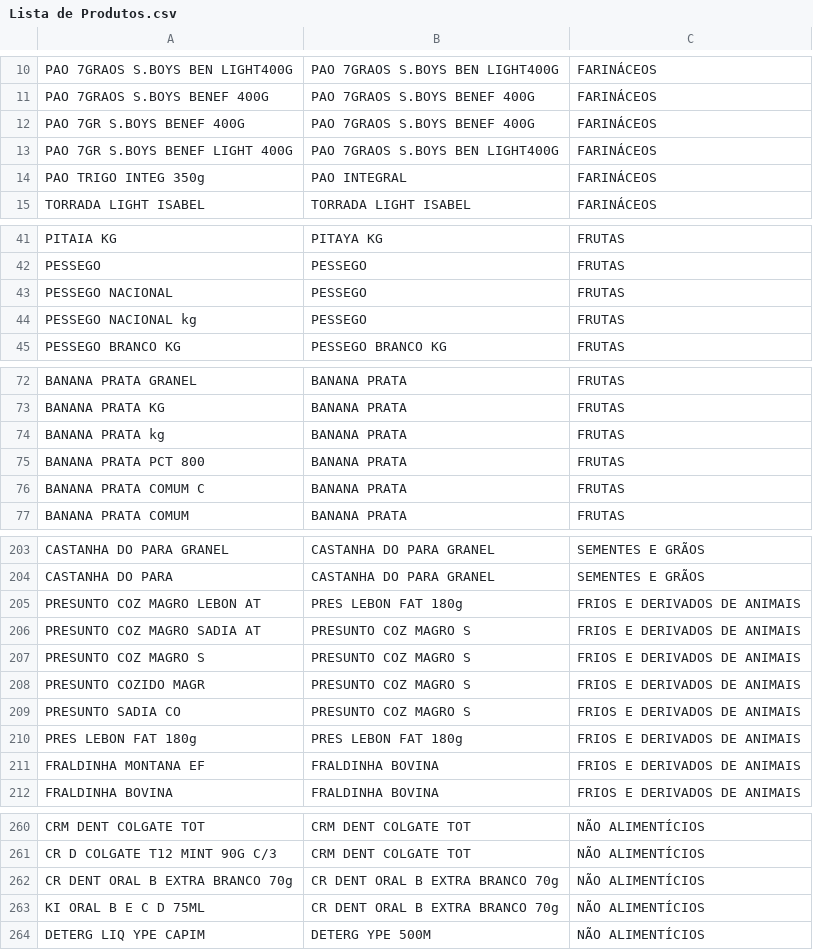
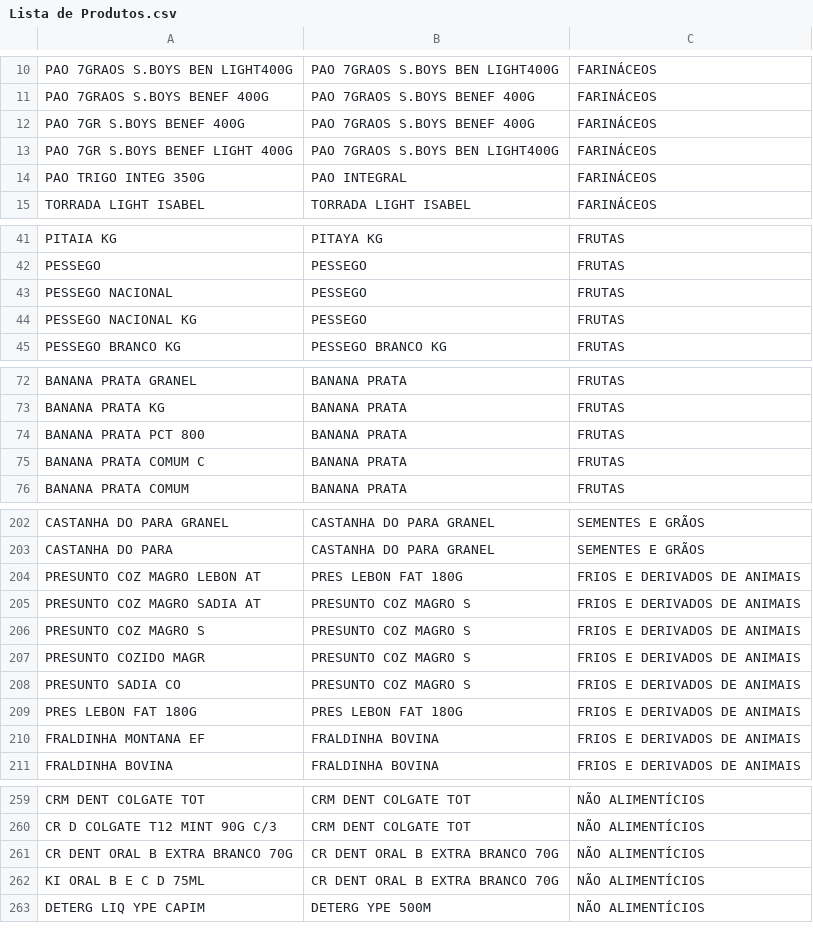
Before and after one commit to Mazzarolo/Analise-de-Produtos-em-Notas-Fiscais, a CSV file: Lista de Produtos.csv, drawn as a sheet; only a part is shown, gaps mark what is left out.

Commit message:
Add files via upload

```diff
--- a/Lista de Produtos.csv
+++ b/Lista de Produtos.csv
@@ -13,3 +13,3 @@ PAO 7GR S.BOYS BENEF 400G,PAO 7GRAOS S.BOYS BENEF 400G,FARINÁCEOS
 PAO 7GR S.BOYS BENEF LIGHT 400G,PAO 7GRAOS S.BOYS BEN LIGHT400G,FARINÁCEOS
-PAO TRIGO INTEG 350g,PAO INTEGRAL,FARINÁCEOS
+PAO TRIGO INTEG 350G,PAO INTEGRAL,FARINÁCEOS
 TORRADA LIGHT ISABEL,TORRADA LIGHT ISABEL,FARINÁCEOS
@@ -43,3 +43,3 @@ PESSEGO,PESSEGO,FRUTAS
 PESSEGO NACIONAL,PESSEGO,FRUTAS
-PESSEGO NACIONAL kg,PESSEGO,FRUTAS
+PESSEGO NACIONAL KG,PESSEGO,FRUTAS
 PESSEGO BRANCO KG,PESSEGO BRANCO KG,FRUTAS
@@ -73,3 +73,2 @@ BANANA PRATA GRANEL,BANANA PRATA,FRUTAS
 BANANA PRATA KG,BANANA PRATA,FRUTAS
-BANANA PRATA kg,BANANA PRATA,FRUTAS
 BANANA PRATA PCT 800,BANANA PRATA,FRUTAS
@@ -204,3 +203,3 @@ CASTANHA DO PARA GRANEL,CASTANHA DO PARA GRANEL,SEMENTES E GRÃOS
 CASTANHA DO PARA,CASTANHA DO PARA GRANEL,SEMENTES E GRÃOS
-PRESUNTO COZ MAGRO LEBON AT,PRES LEBON FAT 180g,FRIOS E DERIVADOS DE ANIMAIS
+PRESUNTO COZ MAGRO LEBON AT,PRES LEBON FAT 180G,FRIOS E DERIVADOS DE ANIMAIS
 PRESUNTO COZ MAGRO SADIA AT,PRESUNTO COZ MAGRO S,FRIOS E DERIVADOS DE ANIMAIS
@@ -209,3 +208,3 @@ PRESUNTO COZIDO MAGR,PRESUNTO COZ MAGRO S,FRIOS E DERIVADOS DE ANIMAIS
 PRESUNTO SADIA CO,PRESUNTO COZ MAGRO S,FRIOS E DERIVADOS DE ANIMAIS
-PRES LEBON FAT 180g,PRES LEBON FAT 180g,FRIOS E DERIVADOS DE ANIMAIS
+PRES LEBON FAT 180G,PRES LEBON FAT 180G,FRIOS E DERIVADOS DE ANIMAIS
 FRALDINHA MONTANA EF,FRALDINHA BOVINA,FRIOS E DERIVADOS DE ANIMAIS
@@ -261,4 +260,4 @@ CRM DENT COLGATE TOT,CRM DENT COLGATE TOT,NÃO ALIMENTÍCIOS
 CR D COLGATE T12 MINT 90G C/3,CRM DENT COLGATE TOT,NÃO ALIMENTÍCIOS
-CR DENT ORAL B EXTRA BRANCO 70g,CR DENT ORAL B EXTRA BRANCO 70g,NÃO ALIMENTÍCIOS
-KI ORAL B E C D 75ML,CR DENT ORAL B EXTRA BRANCO 70g,NÃO ALIMENTÍCIOS
+CR DENT ORAL B EXTRA BRANCO 70G,CR DENT ORAL B EXTRA BRANCO 70G,NÃO ALIMENTÍCIOS
+KI ORAL B E C D 75ML,CR DENT ORAL B EXTRA BRANCO 70G,NÃO ALIMENTÍCIOS
 DETERG LIQ YPE CAPIM,DETERG YPE 500M,NÃO ALIMENTÍCIOS
```
